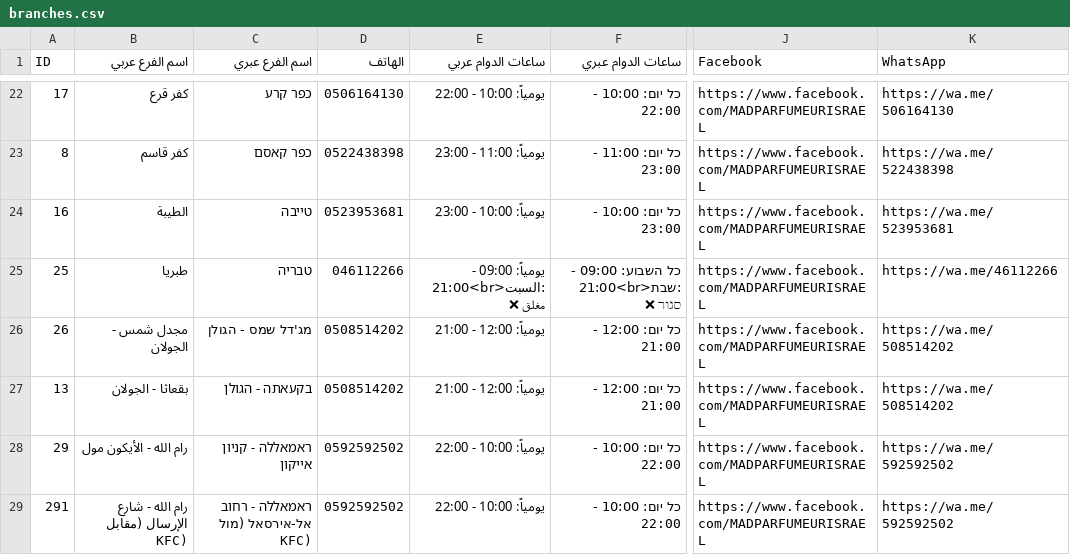
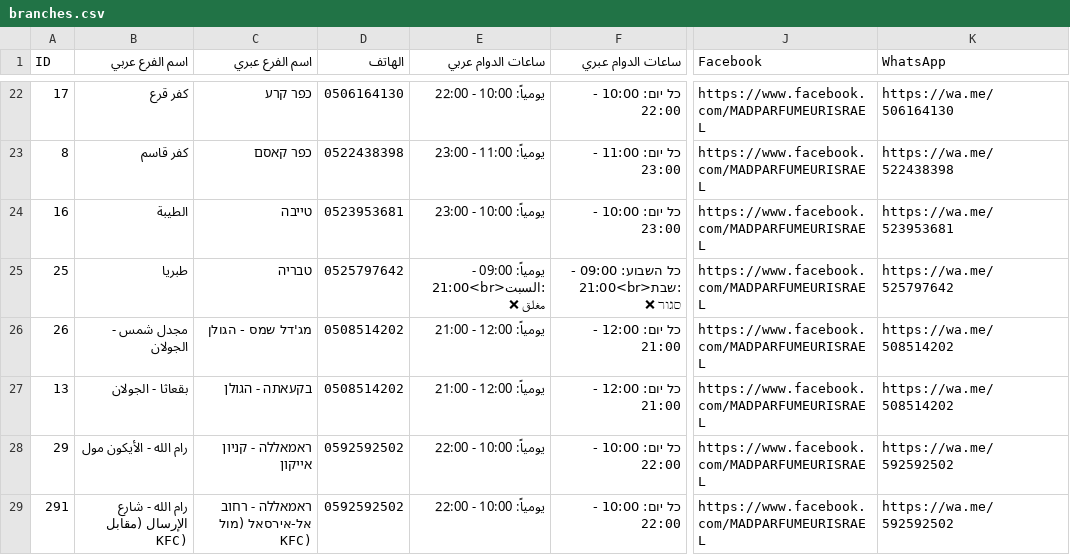
Before and after one commit to abomkdad/-, a CSV file: branches.csv, drawn as a sheet; only a part is shown, gaps mark what is left out; the diff names each change by its address in the sheet, - before the commit and + after, or states it on an @@ line.

Commit message:
Update branches.csv

```diff
--- a/branches.csv
+++ b/branches.csv
-D25 (الهاتف): 046112266
+D25 (الهاتف): 0525797642
-K25 (WhatsApp): https://wa.me/46112266
+K25 (WhatsApp): https://wa.me/525797642
```
